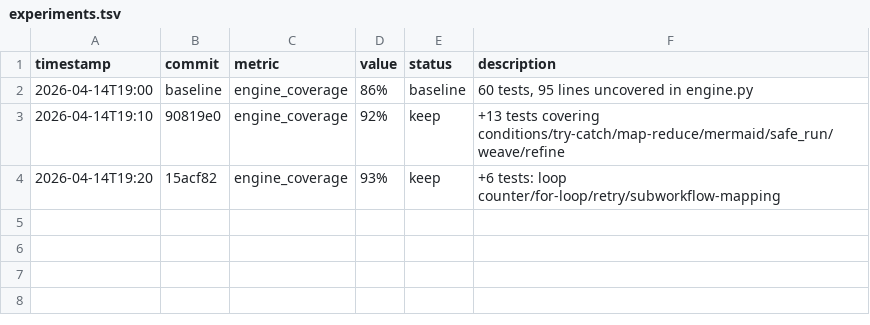
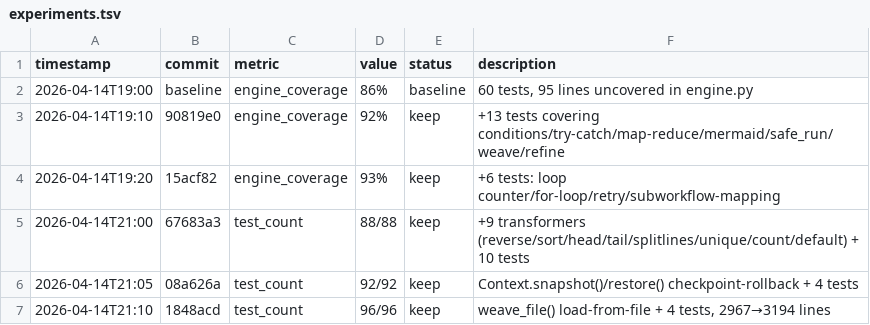
Before and after one commit to robertsong2019/prompt-weaver, a TSV file: experiments.tsv, drawn as a sheet.

Commit message:
docs: update experiments.tsv with 3 new cycles

```diff
--- a/experiments.tsv
+++ b/experiments.tsv
@@ -4 +4,4 @@ timestamp	commit	metric	value	status	description
 2026-04-14T19:20	15acf82	engine_coverage	93%	keep	+6 tests: loop counter/for-loop/retry/subworkflow-mapping
+2026-04-14T21:00	67683a3	test_count	88/88	keep	+9 transformers (reverse/sort/head/tail/splitlines/unique/count/default) + 10 tests
+2026-04-14T21:05	08a626a	test_count	92/92	keep	Context.snapshot()/restore() checkpoint-rollback + 4 tests
+2026-04-14T21:10	1848acd	test_count	96/96	keep	weave_file() load-from-file + 4 tests, 2967→3194 lines
```
